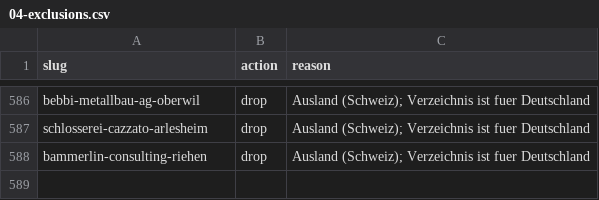
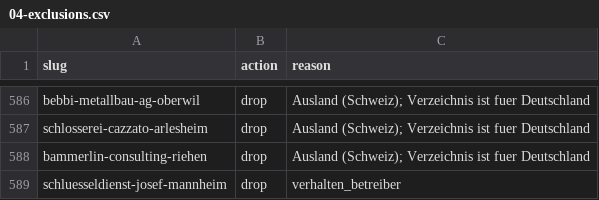
Before and after one commit to boxofbananas/schluesseldienst-directory, a CSV file: output/schluesseldienste-deutschland/04-exclusions.csv, drawn as a sheet; only a part is shown, gaps mark what is left out; the diff names each change by its address in the sheet, - before the commit and + after, or states it on an @@ line.

```diff
--- a/output/schluesseldienste-deutschland/04-exclusions.csv
+++ b/output/schluesseldienste-deutschland/04-exclusions.csv
+row 589: schluesseldienst-josef-mannheim | drop | verhalten_betreiber
```
Also changed, not shown: 8 other files.
